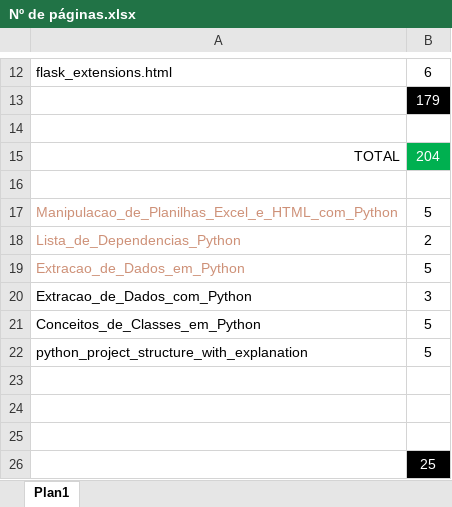
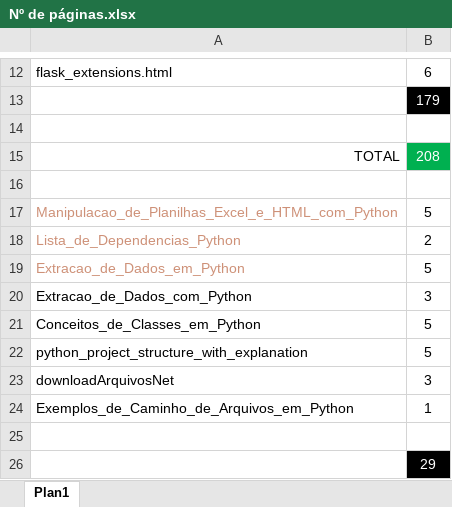
Before and after one commit to marciomaia2020/portifolioDoMaia, an Excel workbook: docs/python/html/Nº de páginas.xlsx, sheet Plan1, drawn as a sheet; only a part is shown, gaps mark what is left out; values as stored, in another font and other column widths than the file's, no borders; removed rows and columns are numbered as before the commit, all else as after; the diff names each change by its address in the sheet, - before the commit and + after, or states it on an @@ line.

Commit message:
+ arquivos sobre python

```diff
--- a/docs/python/html/Nº de páginas.xlsx (sheet Plan1)
+++ b/docs/python/html/Nº de páginas.xlsx (sheet Plan1)
-B15: 204
+B15: 208
+row 23: downloadArquivosNet | 3
+row 24: Exemplos_de_Caminho_de_Arquivos_em_Python | 1
-row 24: (empty)
-row 25: (empty)
-B26: 25
+B26: 29
```
Also changed, not shown: 3 other files.
